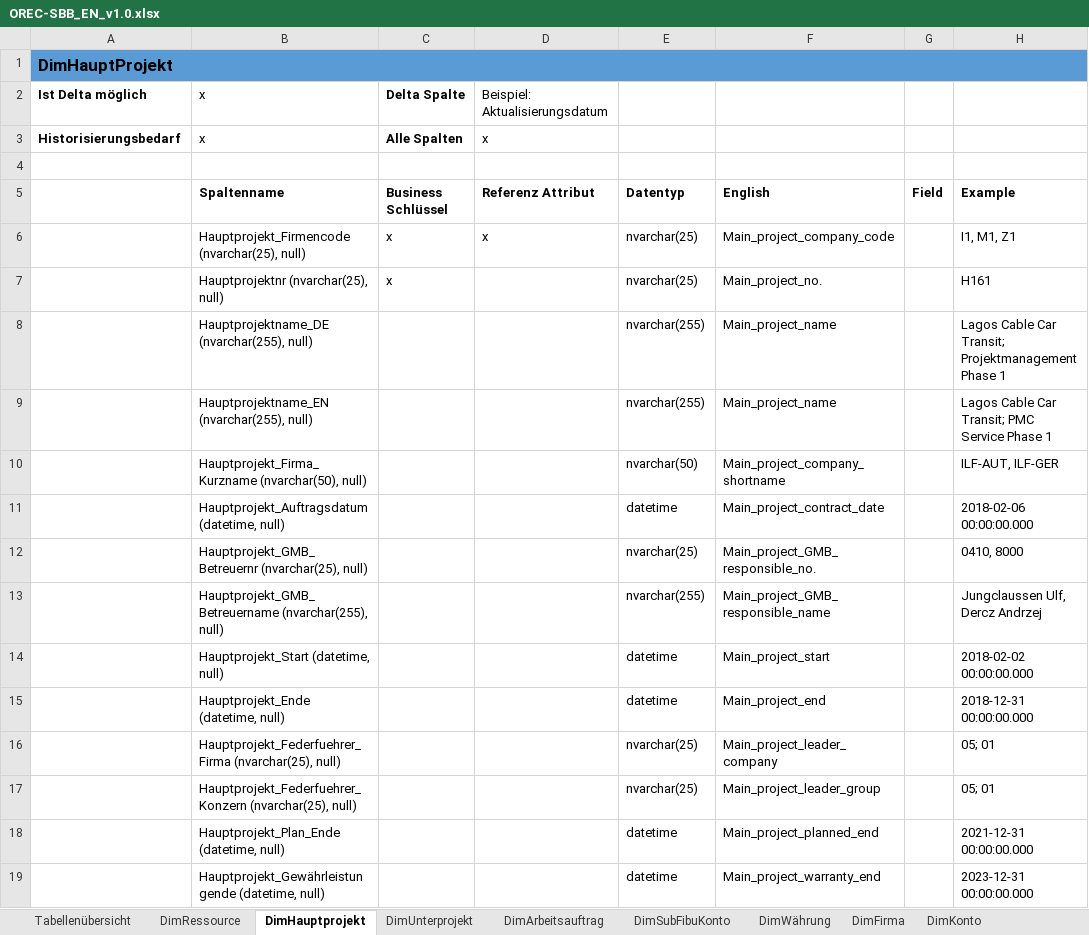
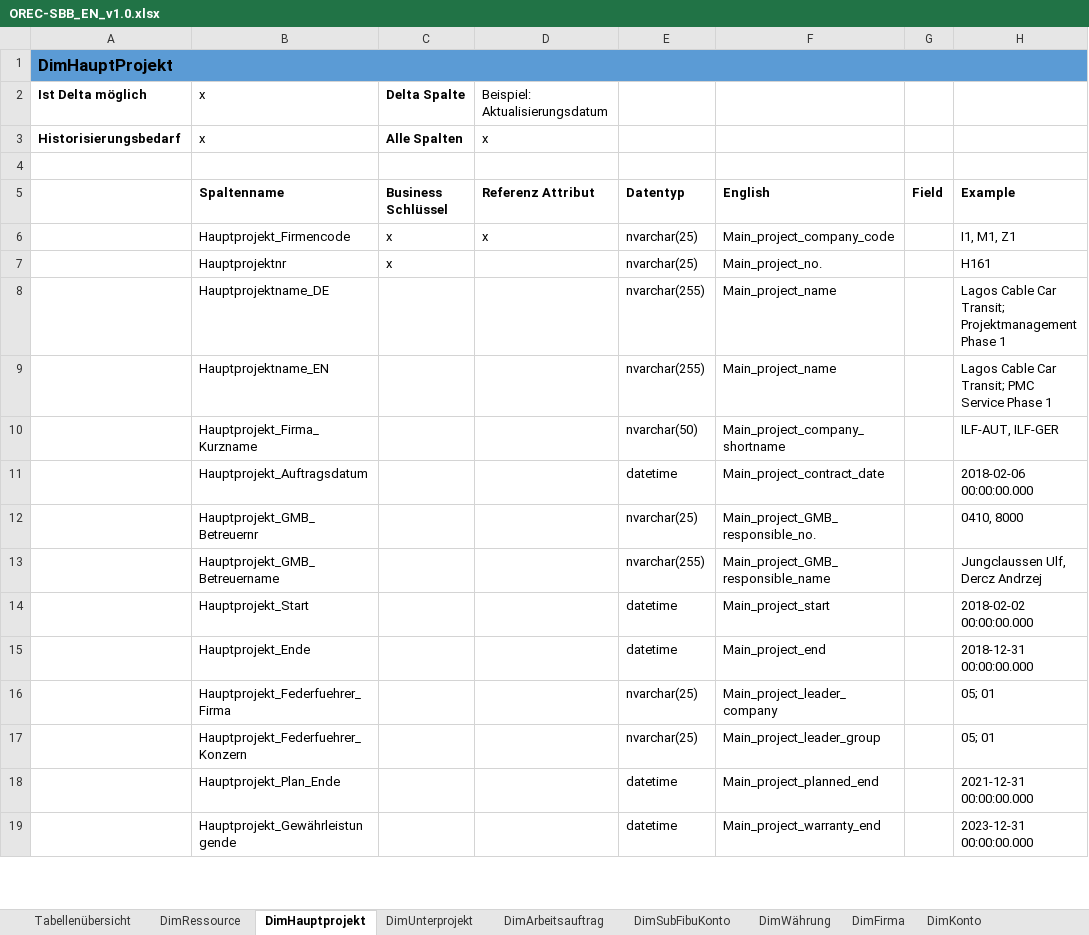
Before and after one commit to gasperzerak/ILF, an Excel workbook: Schnittstellen Beschreibung/OREC-SBB_EN_v1.0.xlsx, sheet DimHauptprojekt, drawn as a sheet; only a part is shown; values as stored, in another font and other column widths than the file's, no borders; the diff covers the shown part only; the diff names each change by its address in the sheet, - before the commit and + after, or states it on an @@ line.

```diff
--- a/Schnittstellen Beschreibung/OREC-SBB_EN_v1.0.xlsx (sheet DimHauptprojekt)
+++ b/Schnittstellen Beschreibung/OREC-SBB_EN_v1.0.xlsx (sheet DimHauptprojekt)
-B6: Hauptprojekt_Firmencode (nvarchar(25), null)
+B6: Hauptprojekt_Firmencode
-B7: Hauptprojektnr (nvarchar(25), null)
+B7: Hauptprojektnr
-B8: Hauptprojektname_DE (nvarchar(255), null)
+B8: Hauptprojektname_DE
-B9: Hauptprojektname_EN (nvarchar(255), null)
+B9: Hauptprojektname_EN
-B10: Hauptprojekt_Firma_Kurzname (nvarchar(50), null)
+B10: Hauptprojekt_Firma_Kurzname
-B11: Hauptprojekt_Auftragsdatum (datetime, null)
+B11: Hauptprojekt_Auftragsdatum
-B12: Hauptprojekt_GMB_Betreuernr (nvarchar(25), null)
+B12: Hauptprojekt_GMB_Betreuernr
-B13: Hauptprojekt_GMB_Betreuername (nvarchar(255), null)
+B13: Hauptprojekt_GMB_Betreuername
-B14: Hauptprojekt_Start (datetime, null)
+B14: Hauptprojekt_Start
-B15: Hauptprojekt_Ende (datetime, null)
+B15: Hauptprojekt_Ende
-B16: Hauptprojekt_Federfuehrer_Firma (nvarchar(25), null)
+B16: Hauptprojekt_Federfuehrer_Firma
-B17: Hauptprojekt_Federfuehrer_Konzern (nvarchar(25), null)
+B17: Hauptprojekt_Federfuehrer_Konzern
-B18: Hauptprojekt_Plan_Ende (datetime, null)
+B18: Hauptprojekt_Plan_Ende
-B19: Hauptprojekt_Gewährleistungende (datetime, null)
+B19: Hauptprojekt_Gewährleistungende
```
Also changed, not shown: 24 edited cells elsewhere in this sheet, sheet DimArbeitsauftrag, sheet DimUnterprojekt, sheet DimSubFibuKonto, sheet FaktPlanner, sheet FaktZeittransaktionen, sheet FaktProjektUrwerte, 2 more sheets.
